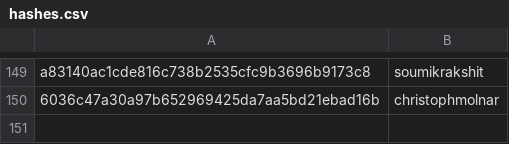
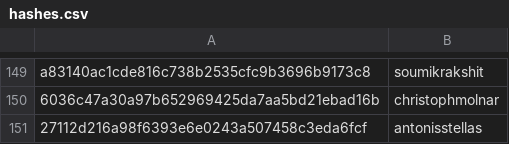
Before and after one commit to RevathyRamalingam/datatalksclub.github.io, a CSV file: scripts/data/hashes.csv, drawn as a sheet; only a part is shown, gaps mark what is left out.

```diff
--- a/scripts/data/hashes.csv
+++ b/scripts/data/hashes.csv
@@ -150 +150,2 @@ a83140ac1cde816c738b2535cfc9b3696b9173c8,soumikrakshit
 6036c47a30a97b652969425da7aa5bd21ebad16b,christophmolnar
+27112d216a98f6393e6e0243a507458c3eda6fcf,antonisstellas
```
Also changed, not shown: 3 other files.
